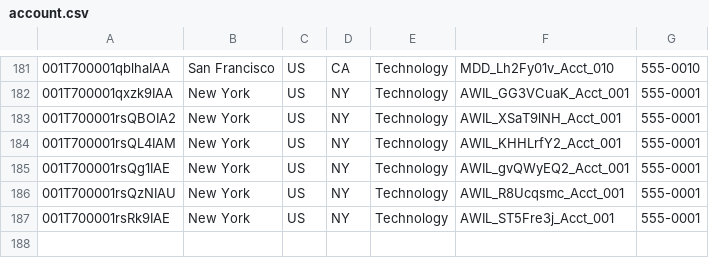
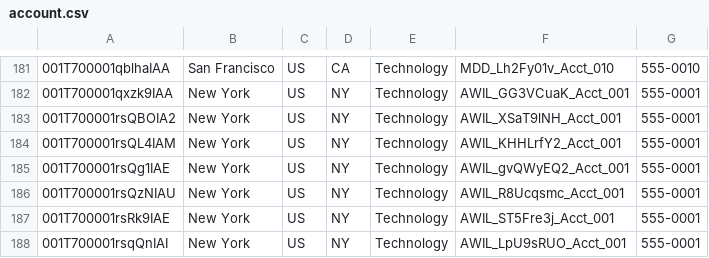
Before and after one commit to saalibilli/GHTestRepoLarge01, a CSV file: dataset/account.csv, drawn as a sheet; only a part is shown, gaps mark what is left out; the diff names each change by its address in the sheet, - before the commit and + after, or states it on an @@ line.

```diff
--- a/dataset/account.csv
+++ b/dataset/account.csv
+row 188: 001T700001rsqQnIAI | New York | US | NY | Technology | AWIL_LpU9sRUO_Acct_001 | 555-0001
```
Also changed, not shown: dataset/contact.csv, dataset/opportunity.csv, 3 other files.
